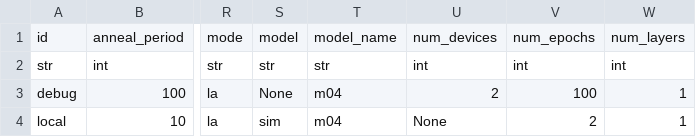
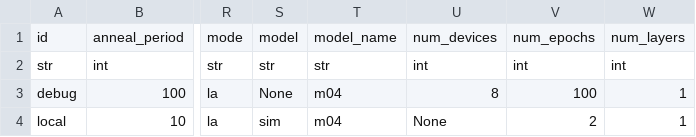
Before and after one commit to allenai/dqa-net, a TSV file: configs/m04.tsv, drawn as a sheet; only a part is shown, gaps mark what is left out; the diff names each change by its address in the sheet, - before the commit and + after, or states it on an @@ line.

Commit message:
config update

```diff
--- a/configs/m04.tsv
+++ b/configs/m04.tsv
-U3: 2
+U3: 8
```
Also changed, not shown: 1 other file.
